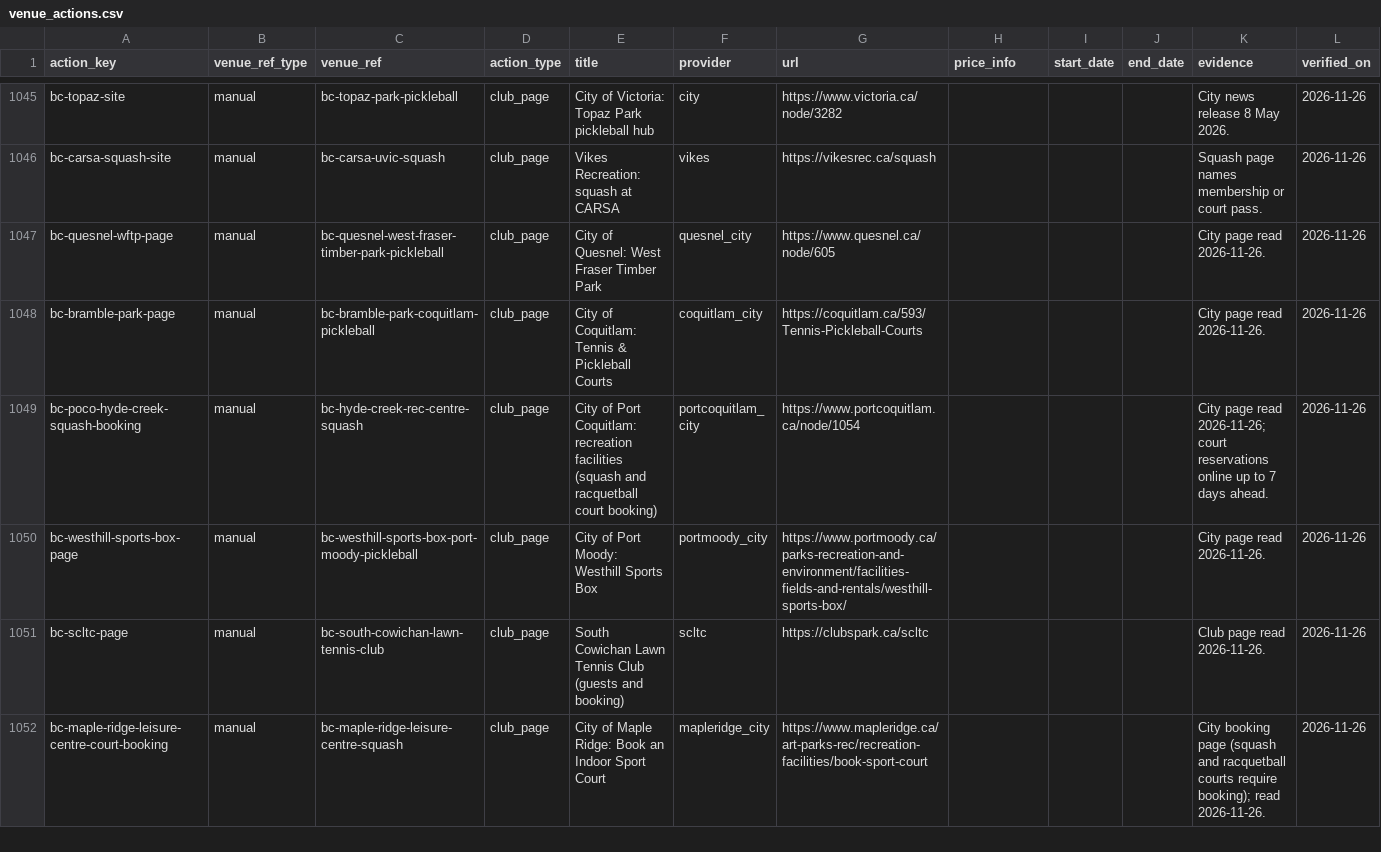
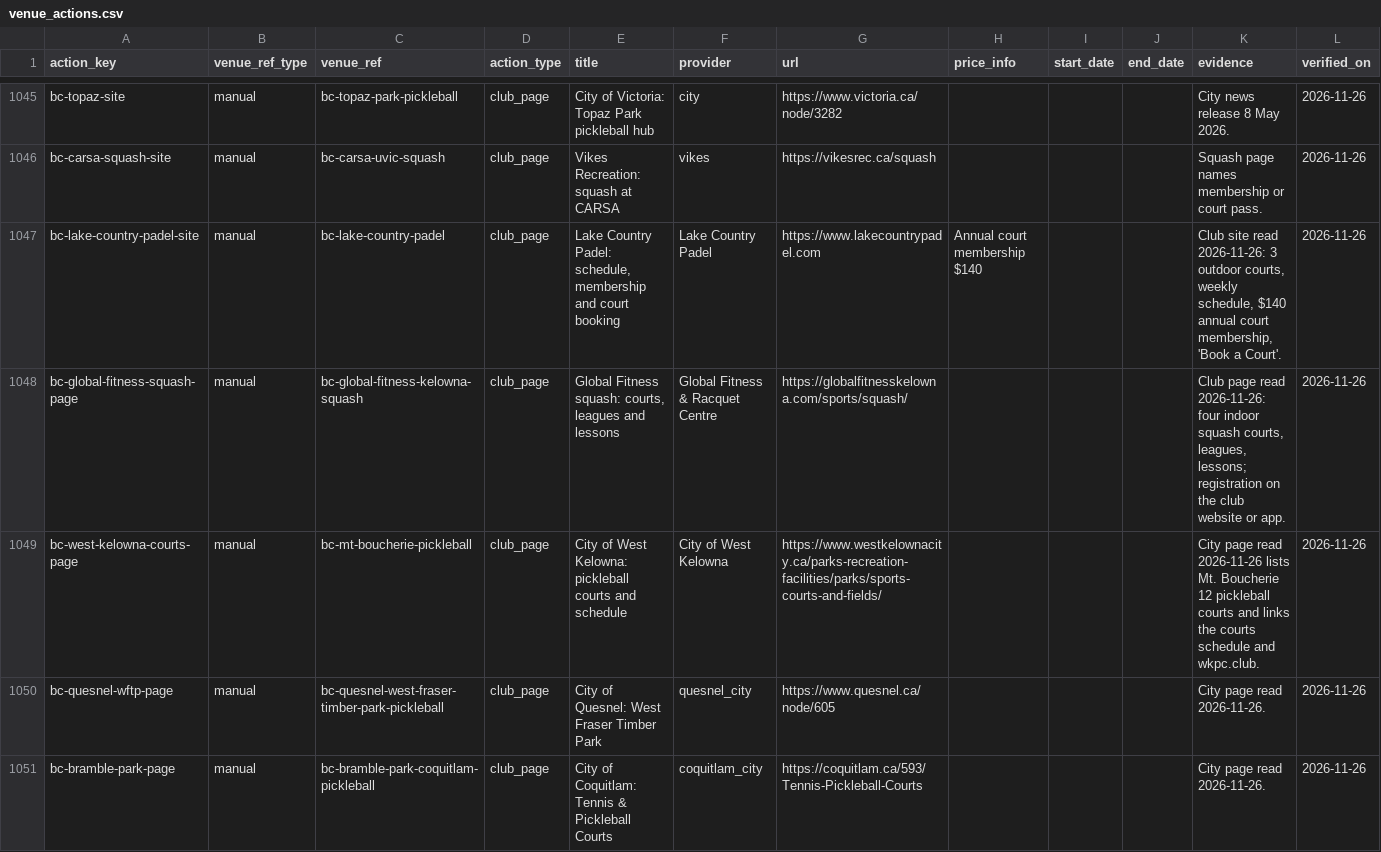
Before and after one commit to abov/courtconnect-ca, a CSV file: transform/seeds/venue_actions.csv, drawn as a sheet; only a part is shown, gaps mark what is left out; the shorter side is filled out with more unchanged rows.

```diff
--- a/transform/seeds/venue_actions.csv
+++ b/transform/seeds/venue_actions.csv
@@ -1046,2 +1046,5 @@ bc-topaz-site,manual,bc-topaz-park-pickleball,club_page,City of Victoria: Topaz
 bc-carsa-squash-site,manual,bc-carsa-uvic-squash,club_page,Vikes Recreation: squash at CARSA,vikes,https://vikesrec.ca/squash,,,,Squash page names membership or court pass.,2026-11-26
+bc-lake-country-padel-site,manual,bc-lake-country-padel,club_page,"Lake Country Padel: schedule, membership and court booking",Lake Country Padel,https://www.lakecountrypadel.com,Annual court membership $140,,,"Club site read 2026-11-26: 3 outdoor courts, weekly schedule, $140 annual court membership, 'Book a Court'.",2026-11-26
+bc-global-fitness-squash-page,manual,bc-global-fitness-kelowna-squash,club_page,"Global Fitness squash: courts, leagues and lessons",Global Fitness & Racquet Centre,https://globalfitnesskelowna.com/sports/squash/,,,,"Club page read 2026-11-26: four indoor squash courts, leagues, lessons; registration on the club website or app.",2026-11-26
+bc-west-kelowna-courts-page,manual,bc-mt-boucherie-pickleball,club_page,City of West Kelowna: pickleball courts and schedule,City of West Kelowna,https://www.westkelownacity.ca/parks-recreation-facilities/parks/sports-courts-and-fields/,,,,City page read 2026-11-26 lists Mt. Boucherie 12 pickleball courts and links the courts schedule and wkpc.club.,2026-11-26
 bc-quesnel-wftp-page,manual,bc-quesnel-west-fraser-timber-park-pickleball,club_page,City of Quesnel: West Fraser Timber Park,quesnel_city,https://www.quesnel.ca/node/605,,,,City page read 2026-11-26.,2026-11-26
```
Also changed, not shown: transform/seeds/venue_leads.csv, 3 other files.
